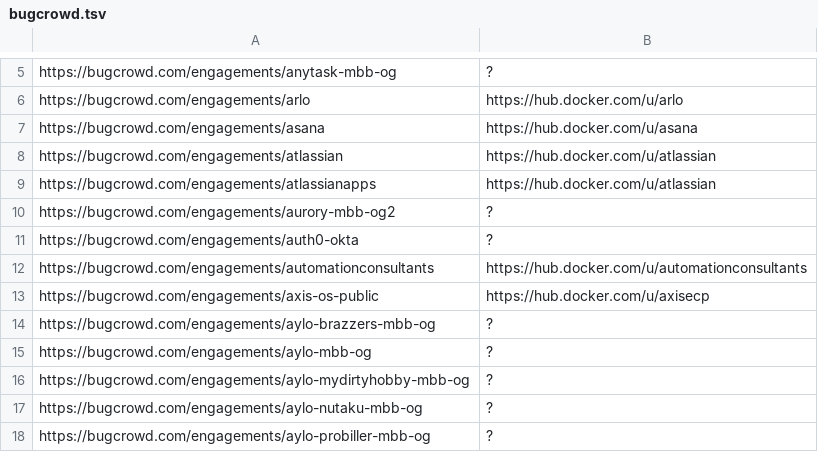
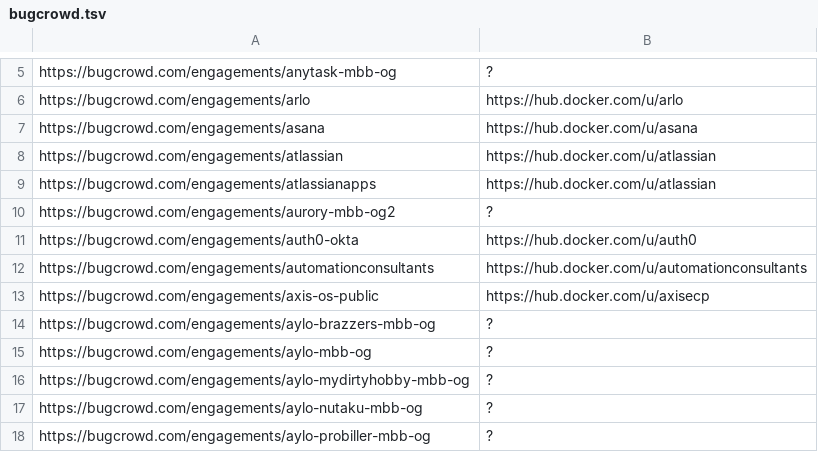
Before and after one commit to sl4x0/dockerhub-orgs-data, a TSV file: dockerhub-orgs-data/bugcrowd.tsv, drawn as a sheet; only a part is shown, gaps mark what is left out.

```diff
--- a/dockerhub-orgs-data/bugcrowd.tsv
+++ b/dockerhub-orgs-data/bugcrowd.tsv
@@ -10,3 +10,3 @@ https://bugcrowd.com/engagements/atlassianapps	https://hub.docker.com/u/atlassia
 https://bugcrowd.com/engagements/aurory-mbb-og2	?
-https://bugcrowd.com/engagements/auth0-okta	?
+https://bugcrowd.com/engagements/auth0-okta	https://hub.docker.com/u/auth0
 https://bugcrowd.com/engagements/automationconsultants	https://hub.docker.com/u/automationconsultants
```
Also changed, not shown: 2 other files.
